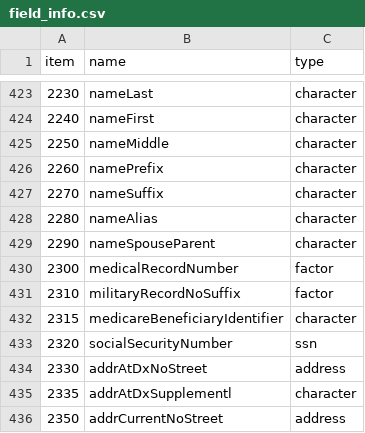
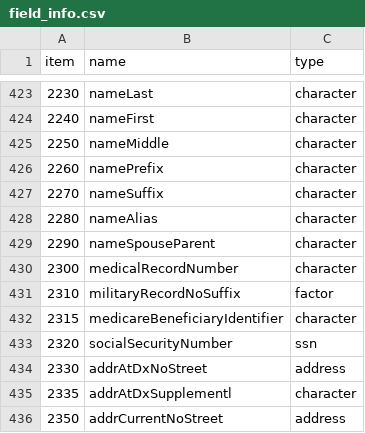
Before and after one commit to WerthPADOH/naaccr, a CSV file: data-raw/field_info.csv, drawn as a sheet; only a part is shown, gaps mark what is left out.

```diff
--- a/data-raw/field_info.csv
+++ b/data-raw/field_info.csv
@@ -429,3 +429,3 @@
 2290,"nameSpouseParent","character"
-2300,"medicalRecordNumber","factor"
+2300,"medicalRecordNumber","character"
 2310,"militaryRecordNoSuffix","factor"
```
Also changed, not shown: data-raw/field_code_scheme.csv.
